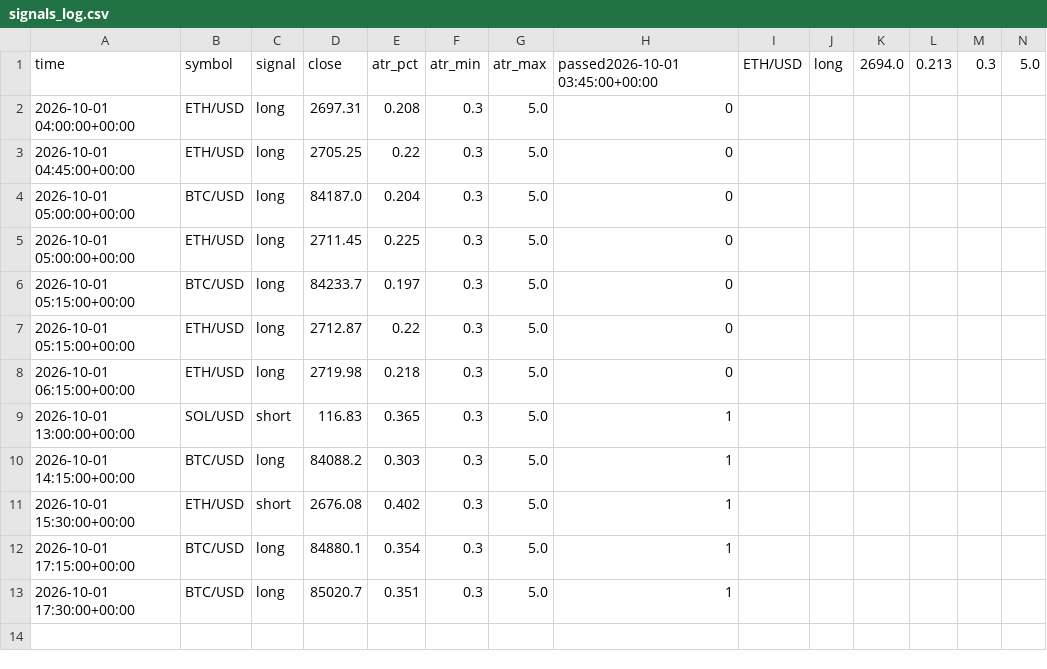
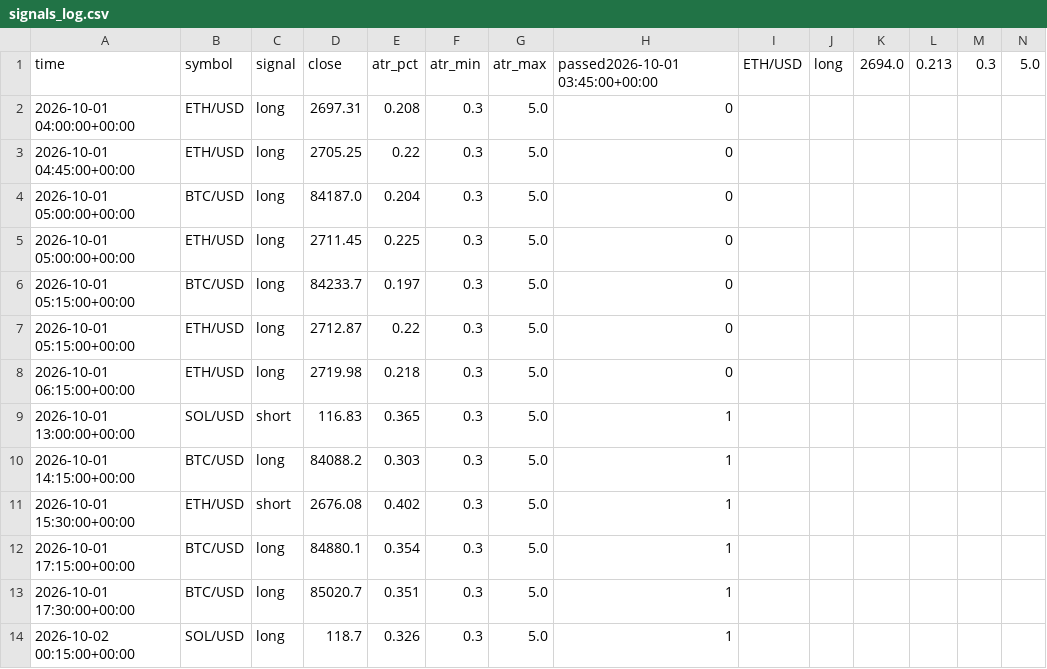
Before and after one commit to jrirliverpool-ctrl/futures-bot, a CSV file: signals_log.csv, drawn as a sheet; only a part is shown; rows hold the shown columns only; the diff names each change by its address in the sheet, - before the commit and + after, or states it on an @@ line.

```diff
--- a/signals_log.csv
+++ b/signals_log.csv
+row 14: 2026-10-02 00:15:00+00:00 | SOL/USD | long | 118.7 | 0.326 | 0.3 | 5.0 | 1
```
Also changed, not shown: 1 other file.
